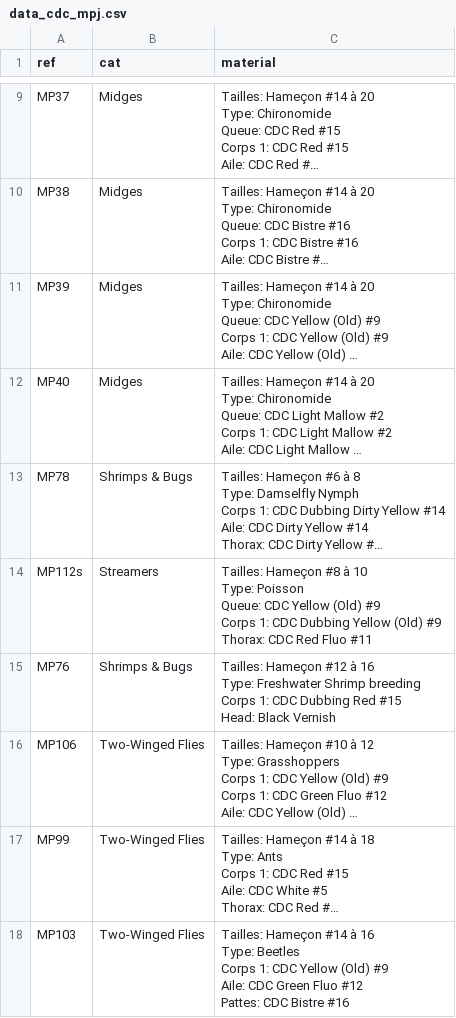
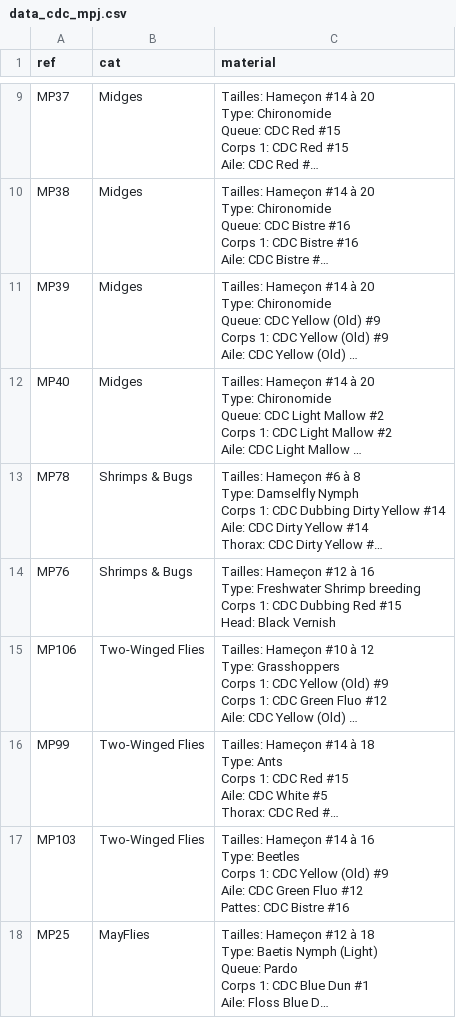
Before and after one commit to Xabi64dev/python-tests, a CSV file: data_cdc_mpj.csv, drawn as a sheet; only a part is shown, gaps mark what is left out; the shorter side is filled out with more unchanged rows; long unchanged cells end in …; ↵ is a line break in a cell; the diff names each change by its address in the sheet, - before the commit and + after, or states it on an @@ line.

```diff
--- a/data_cdc_mpj.csv
+++ b/data_cdc_mpj.csv
-row 14: MP112s | Streamers | Tailles: Hameçon #8 à 10 ↵ Type: Poisson ↵ Queue: CDC Yellow (Old) #9 ↵ Corps 1: CDC Dubbing Yellow (Old) #9 ↵ Thorax: CDC Red Fluo #11
```
Also changed, not shown: 2 other files.
